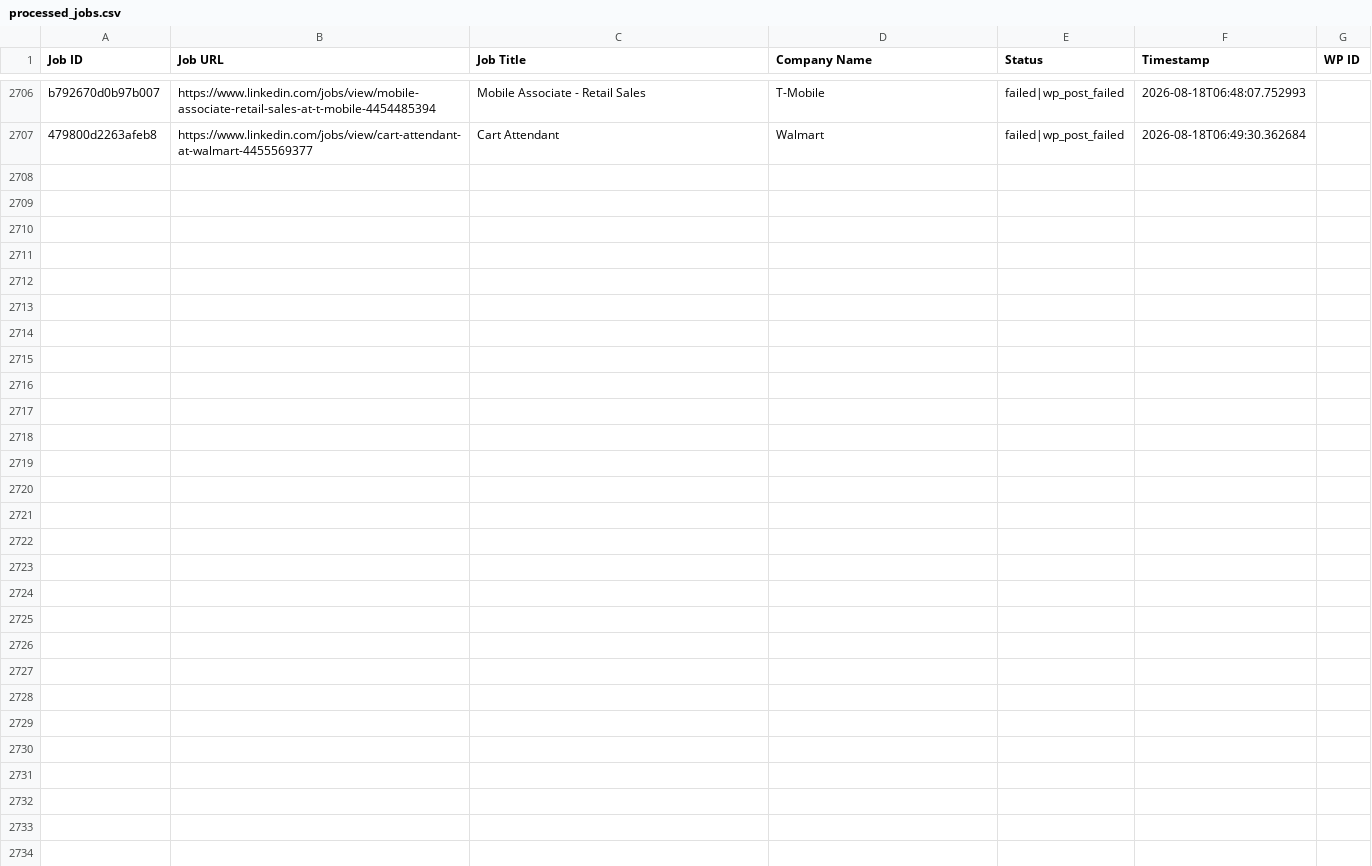
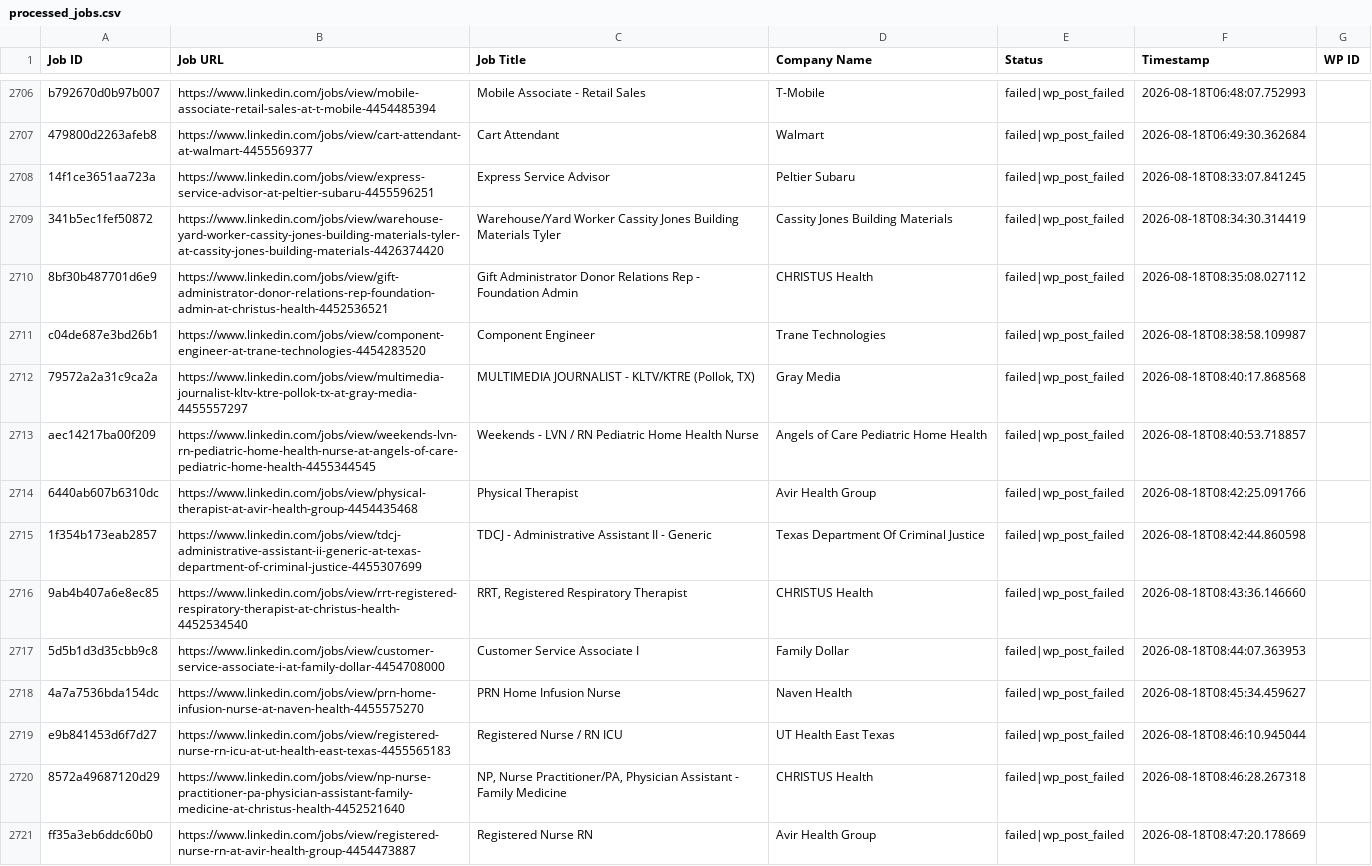
Before and after one commit to vindoky/ps, a CSV file: processed_jobs.csv, drawn as a sheet; only a part is shown, gaps mark what is left out; the diff names each change by its address in the sheet, - before the commit and + after, or states it on an @@ line.

```diff
--- a/processed_jobs.csv
+++ b/processed_jobs.csv
+row 2708: 14f1ce3651aa723a | https://www.linkedin.com/jobs/view/express-service-advisor-at-peltier-subaru-4455596251 | Express Service Advisor | Peltier Subaru | failed|wp_post_failed | 2026-08-18T08:33:07.841245
+row 2709: 341b5ec1fef50872 | https://www.linkedin.com/jobs/view/warehouse-yard-worker-cassity-jones-building-materials-tyler-at-cassity-jones-building-materials-4426374420 | Warehouse/Yard Worker Cassity Jones Building Materials Tyler | Cassity Jones Building Materials | failed|wp_post_failed | 2026-08-18T08:34:30.314419
+row 2710: 8bf30b487701d6e9 | https://www.linkedin.com/jobs/view/gift-administrator-donor-relations-rep-foundation-admin-at-christus-health-4452536521 | Gift Administrator Donor Relations Rep - Foundation Admin | CHRISTUS Health | failed|wp_post_failed | 2026-08-18T08:35:08.027112
+row 2711: c04de687e3bd26b1 | https://www.linkedin.com/jobs/view/component-engineer-at-trane-technologies-4454283520 | Component Engineer | Trane Technologies | failed|wp_post_failed | 2026-08-18T08:38:58.109987
+row 2712: 79572a2a31c9ca2a | https://www.linkedin.com/jobs/view/multimedia-journalist-kltv-ktre-pollok-tx-at-gray-media-4455557297 | MULTIMEDIA JOURNALIST - KLTV/KTRE (Pollok, TX) | Gray Media | failed|wp_post_failed | 2026-08-18T08:40:17.868568
+row 2713: aec14217ba00f209 | https://www.linkedin.com/jobs/view/weekends-lvn-rn-pediatric-home-health-nurse-at-angels-of-care-pediatric-home-health-4455344545 | Weekends - LVN / RN Pediatric Home Health Nurse | Angels of Care Pediatric Home Health | failed|wp_post_failed | 2026-08-18T08:40:53.718857
+row 2714: 6440ab607b6310dc | https://www.linkedin.com/jobs/view/physical-therapist-at-avir-health-group-4454435468 | Physical Therapist | Avir Health Group | failed|wp_post_failed | 2026-08-18T08:42:25.091766
+row 2715: 1f354b173eab2857 | https://www.linkedin.com/jobs/view/tdcj-administrative-assistant-ii-generic-at-texas-department-of-criminal-justice-4455307699 | TDCJ - Administrative Assistant II - Generic | Texas Department Of Criminal Justice | failed|wp_post_failed | 2026-08-18T08:42:44.860598
+row 2716: 9ab4b407a6e8ec85 | https://www.linkedin.com/jobs/view/rrt-registered-respiratory-therapist-at-christus-health-4452534540 | RRT, Registered Respiratory Therapist | CHRISTUS Health | failed|wp_post_failed | 2026-08-18T08:43:36.146660
+row 2717: 5d5b1d3d35cbb9c8 | https://www.linkedin.com/jobs/view/customer-service-associate-i-at-family-dollar-4454708000 | Customer Service Associate I | Family Dollar | failed|wp_post_failed | 2026-08-18T08:44:07.363953
+row 2718: 4a7a7536bda154dc | https://www.linkedin.com/jobs/view/prn-home-infusion-nurse-at-naven-health-4455575270 | PRN Home Infusion Nurse | Naven Health | failed|wp_post_failed | 2026-08-18T08:45:34.459627
+row 2719: e9b841453d6f7d27 | https://www.linkedin.com/jobs/view/registered-nurse-rn-icu-at-ut-health-east-texas-4455565183 | Registered Nurse / RN ICU | UT Health East Texas | failed|wp_post_failed | 2026-08-18T08:46:10.945044
+row 2720: 8572a49687120d29 | https://www.linkedin.com/jobs/view/np-nurse-practitioner-pa-physician-assistant-family-medicine-at-christus-health-4452521640 | NP, Nurse Practitioner/PA, Physician Assistant - Family Medicine | CHRISTUS Health | failed|wp_post_failed | 2026-08-18T08:46:28.267318
+row 2721: ff35a3eb6ddc60b0 | https://www.linkedin.com/jobs/view/registered-nurse-rn-at-avir-health-group-4454473887 | Registered Nurse RN | Avir Health Group | failed|wp_post_failed | 2026-08-18T08:47:20.178669
```
